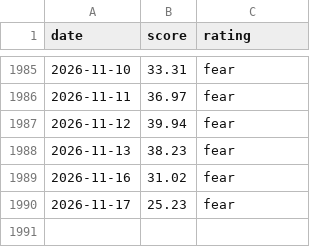
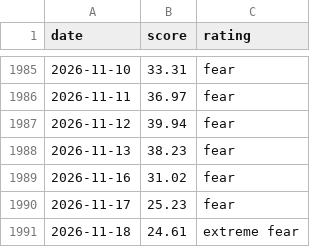
Before and after one commit to MarnoPrinsloo/FG-Index-US_Market-Crypto, a CSV file: data/us_market_fear_greed.csv, drawn as a sheet; only a part is shown, gaps mark what is left out; the diff names each change by its address in the sheet, - before the commit and + after, or states it on an @@ line.

```diff
--- a/data/us_market_fear_greed.csv
+++ b/data/us_market_fear_greed.csv
+row 1991: 2026-11-18 | 24.61 | extreme fear
```
